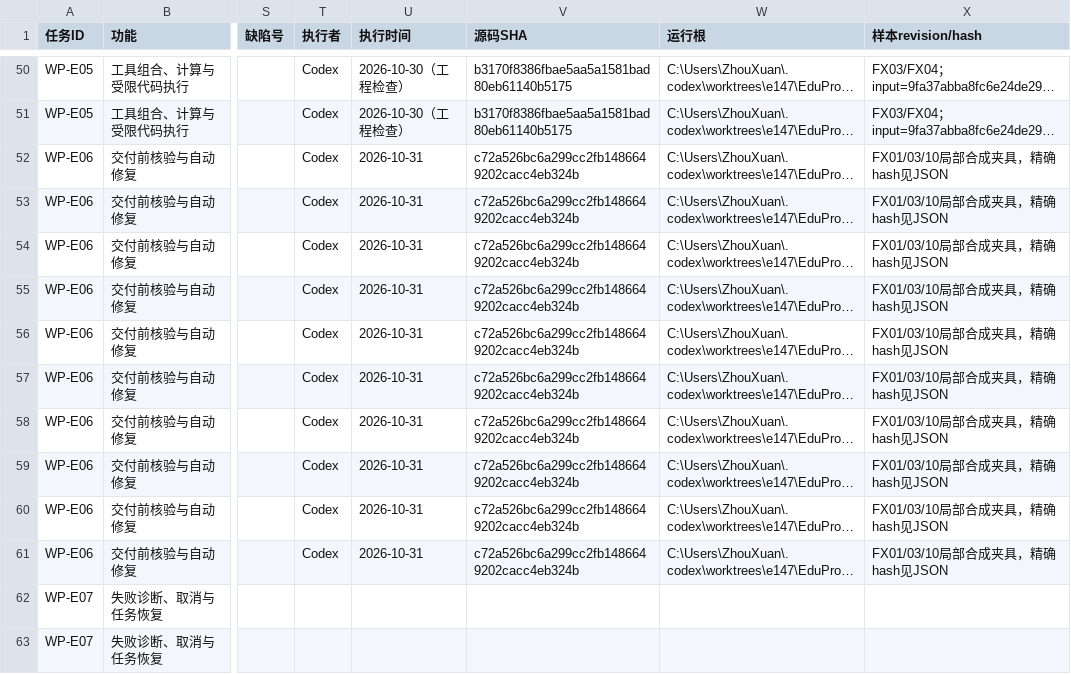
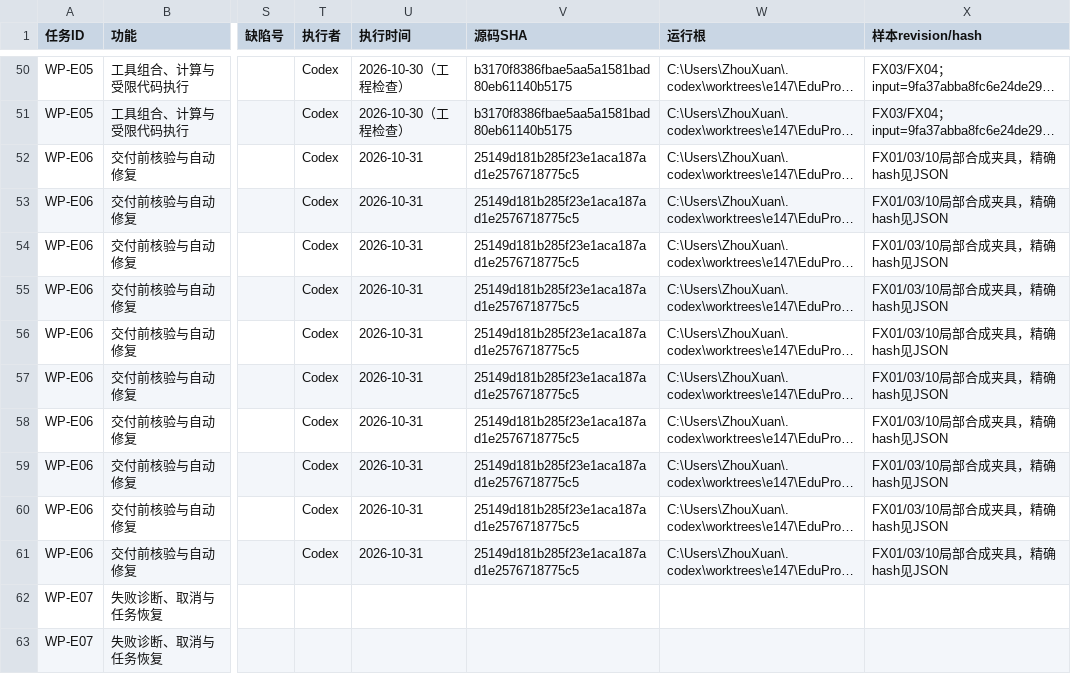
Before and after one commit to ZhouXuan-Yu/EduDev, a CSV file: docs/acceptance/XIAOZHI_AGENT_TRACEABILITY.csv, drawn as a sheet; only a part is shown, gaps mark what is left out; long unchanged cells end in …; the diff names each change by its address in the sheet, - before the commit and + after, or states it on an @@ line.

Commit message:
docs(xiaozhi): 归档实际Office页面检查与最终整合证据

```diff
--- a/docs/acceptance/XIAOZHI_AGENT_TRACEABILITY.csv
+++ b/docs/acceptance/XIAOZHI_AGENT_TRACEABILITY.csv
-V52:V61 (源码SHA): c72a526bc6a299cc2fb1486649202cacc4eb324b
+V52:V61 (源码SHA): 25149d181b285f23e1aca187ad1e2576718775c5
```
Also changed, not shown: 13 other files.
